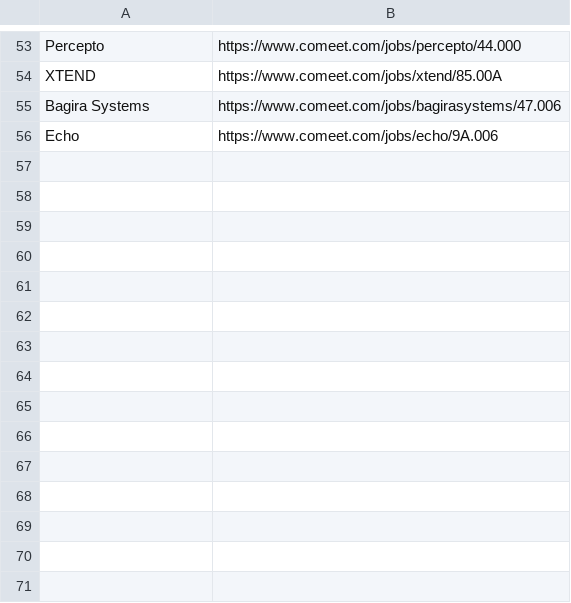
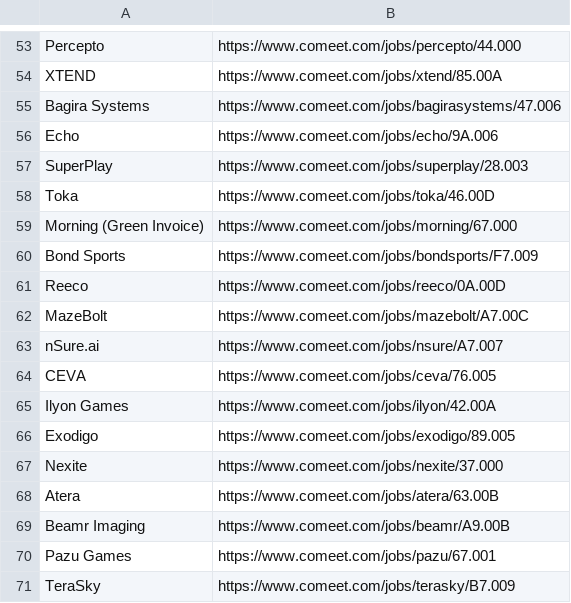
Before and after one commit to osherco1/Job-Aggregation-Engine, a CSV file: tools/comeet_list.csv, drawn as a sheet; only a part is shown, gaps mark what is left out.

```diff
--- a/tools/comeet_list.csv
+++ b/tools/comeet_list.csv
@@ -56 +56,16 @@
 "Echo","https://www.comeet.com/jobs/echo/9A.006"
+"SuperPlay","https://www.comeet.com/jobs/superplay/28.003"
+"Toka","https://www.comeet.com/jobs/toka/46.00D"
+"Morning (Green Invoice)","https://www.comeet.com/jobs/morning/67.000"
+"Bond Sports","https://www.comeet.com/jobs/bondsports/F7.009"
+"Reeco","https://www.comeet.com/jobs/reeco/0A.00D"
+"MazeBolt","https://www.comeet.com/jobs/mazebolt/A7.00C"
+"nSure.ai","https://www.comeet.com/jobs/nsure/A7.007"
+"CEVA","https://www.comeet.com/jobs/ceva/76.005"
+"Ilyon Games","https://www.comeet.com/jobs/ilyon/42.00A"
+"Exodigo","https://www.comeet.com/jobs/exodigo/89.005"
+"Nexite","https://www.comeet.com/jobs/nexite/37.000"
+"Atera","https://www.comeet.com/jobs/atera/63.00B"
+"Beamr Imaging","https://www.comeet.com/jobs/beamr/A9.00B"
+"Pazu Games","https://www.comeet.com/jobs/pazu/67.001"
+"TeraSky","https://www.comeet.com/jobs/terasky/B7.009"
```
Also changed, not shown: 14 other files.
